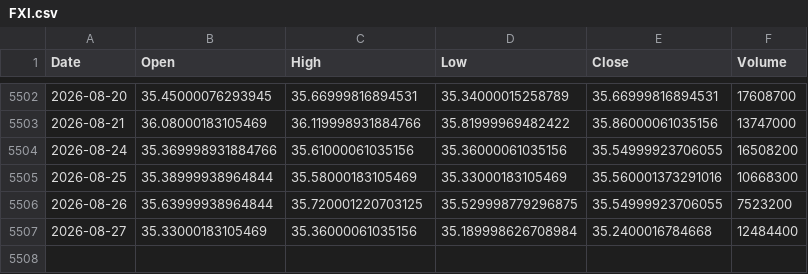
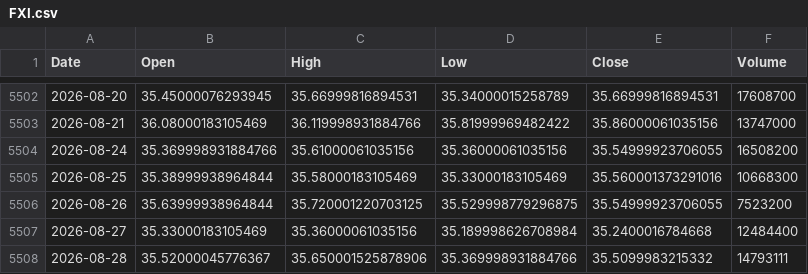
Before and after one commit to kittycapital/etf_fund_flow, a CSV file: data/prices/FXI.csv, drawn as a sheet; only a part is shown, gaps mark what is left out.

```diff
--- a/data/prices/FXI.csv
+++ b/data/prices/FXI.csv
@@ -5507 +5507,2 @@ Date,Open,High,Low,Close,Volume
 2026-08-27,35.33000183105469,35.36000061035156,35.189998626708984,35.2400016784668,12484400
+2026-08-28,35.52000045776367,35.650001525878906,35.369998931884766,35.5099983215332,14793111
```
Also changed, not shown: data/prices/HACK.csv, data/prices/UNG.csv, 47 other files.
